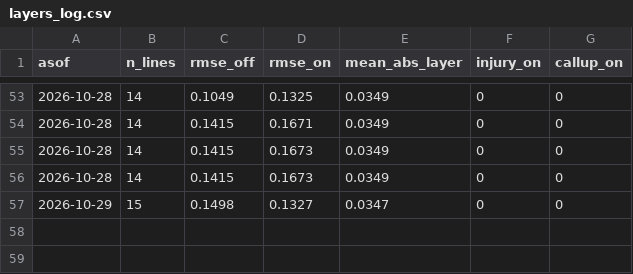
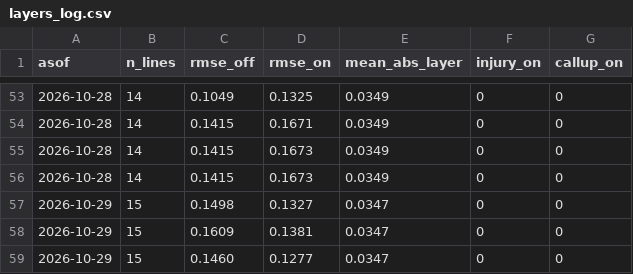
Before and after one commit to TheBallr/MLS-FUTURES, a CSV file: outputs/calibration/layers_log.csv, drawn as a sheet; only a part is shown, gaps mark what is left out.

```diff
--- a/outputs/calibration/layers_log.csv
+++ b/outputs/calibration/layers_log.csv
@@ -57 +57,3 @@ asof,n_lines,rmse_off,rmse_on,mean_abs_layer,injury_on,callup_on
 2026-10-29,15,0.1498,0.1327,0.0347,0,0
+2026-10-29,15,0.1609,0.1381,0.0347,0,0
+2026-10-29,15,0.1460,0.1277,0.0347,0,0
```
Also changed, not shown: data/ratings/hand_log.csv, data/ratings/method_log.csv, 22 other files.
